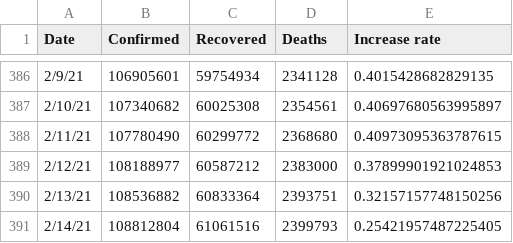
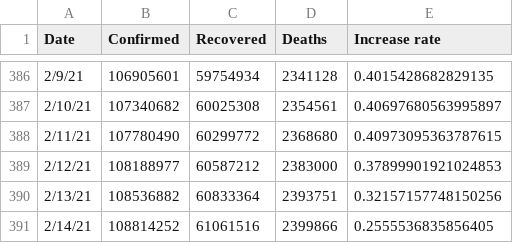
Before and after one commit to TrevorWinstral/COVID_simplified, a CSV file: data/worldwide-aggregate.csv, drawn as a sheet; only a part is shown, gaps mark what is left out.

```diff
--- a/data/worldwide-aggregate.csv
+++ b/data/worldwide-aggregate.csv
@@ -390,2 +390,2 @@ Date,Confirmed,Recovered,Deaths,Increase rate
 2/13/21,108536882,60833364,2393751,0.32157157748150256
-2/14/21,108812804,61061516,2399793,0.25421957487225405
+2/14/21,108814252,61061516,2399866,0.2555536835856405
```
Also changed, not shown: 1 other file.
